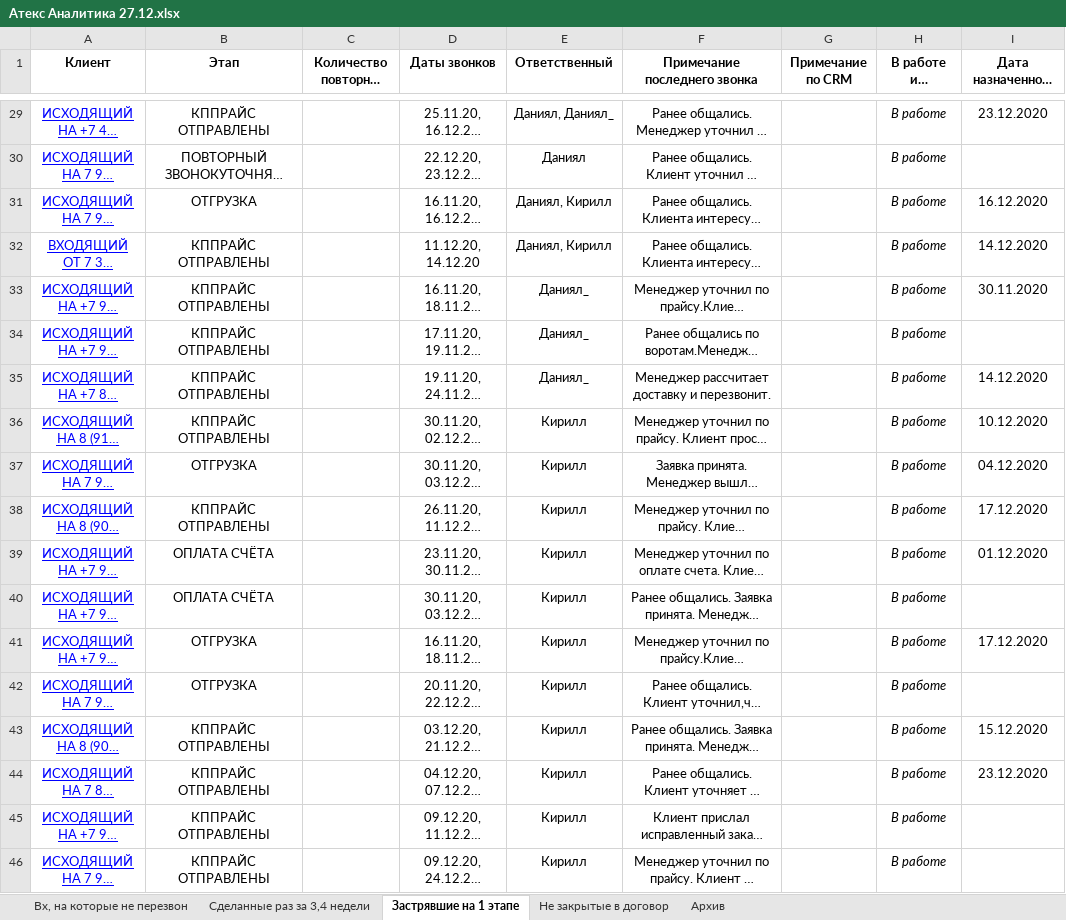
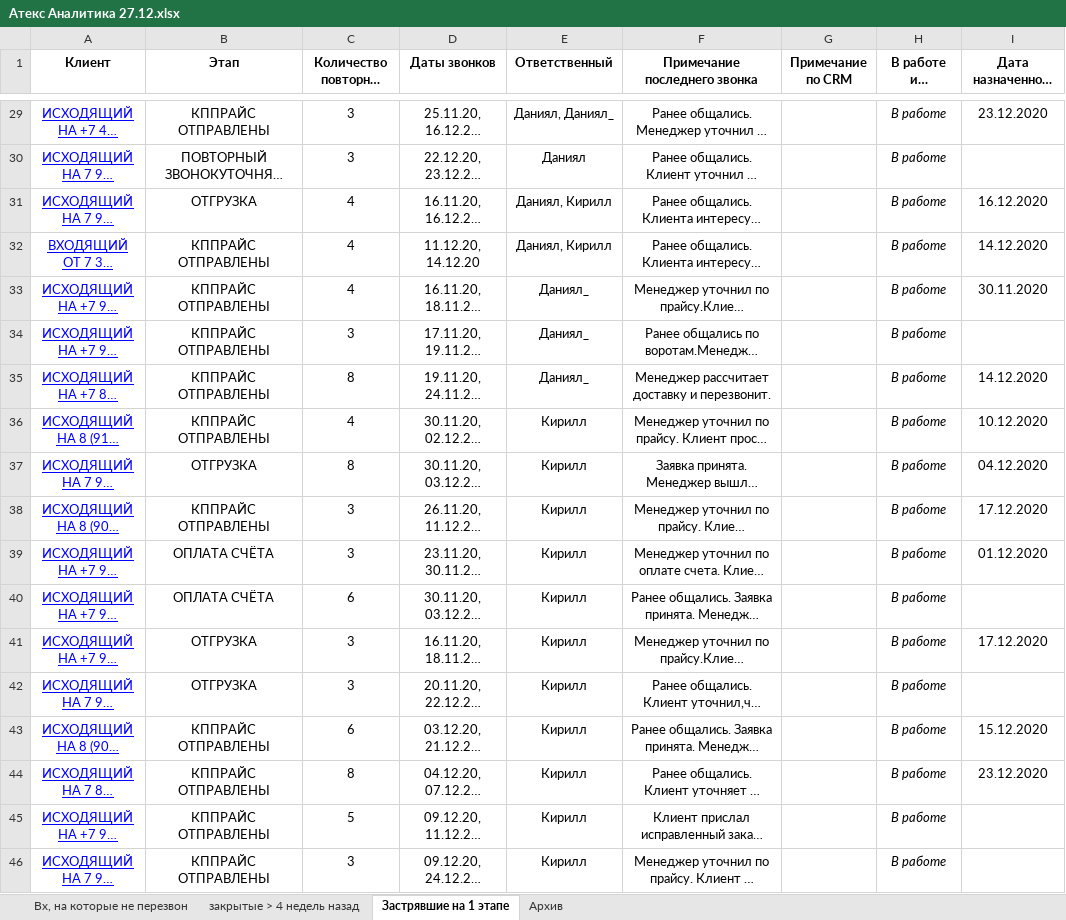
Before and after one commit to alexeystarodubtsev/WSS, an Excel workbook: MetanitAngular/OutputAnalitics/Атекс Аналитика 27.12.xlsx, sheet Застрявшие на 1 этапе, drawn as a sheet; only a part is shown, gaps mark what is left out; long unchanged cells end in …; values as stored, in another font and other column widths than the file's, no borders; the diff covers the shown part only; the diff names each change by its address in the sheet, - before the commit and + after, or states it on an @@ line.

```diff
--- a/MetanitAngular/OutputAnalitics/Атекс Аналитика 27.12.xlsx (sheet Застрявшие на 1 этапе)
+++ b/MetanitAngular/OutputAnalitics/Атекс Аналитика 27.12.xlsx (sheet Застрявшие на 1 этапе)
-sheet tab: Сделанные раз за 3,4 недели
+sheet tab: закрытые > 4 недель назад
-sheet tab: Не закрытые в договор
-C29:C30 (Количество повторных звонков): (empty)
+C29:C30 (Количество повторных звонков): 3
-C31:C33 (Количество повторных звонков): (empty)
+C31:C33 (Количество повторных звонков): 4
-C34 (Количество повторных звонков): (empty)
+C34 (Количество повторных звонков): 3
-C35 (Количество повторных звонков): (empty)
+C35 (Количество повторных звонков): 8
-C36 (Количество повторных звонков): (empty)
+C36 (Количество повторных звонков): 4
-C37 (Количество повторных звонков): (empty)
+C37 (Количество повторных звонков): 8
-C38:C39 (Количество повторных звонков): (empty)
+C38:C39 (Количество повторных звонков): 3
-C40 (Количество повторных звонков): (empty)
+C40 (Количество повторных звонков): 6
-C41:C42 (Количество повторных звонков): (empty)
+C41:C42 (Количество повторных звонков): 3
-C43 (Количество повторных звонков): (empty)
+C43 (Количество повторных звонков): 6
-C44 (Количество повторных звонков): (empty)
+C44 (Количество повторных звонков): 8
-C45 (Количество повторных звонков): (empty)
+C45 (Количество повторных звонков): 5
-C46 (Количество повторных звонков): (empty)
+C46 (Количество повторных звонков): 3
```
Also changed, not shown: 27 edited cells elsewhere in this sheet, sheet закрытые > 4 недель назад, MetanitAngular/OutputAnalitics/Деловой союз Аналитика 27.12.xlsx, 2 other files.
